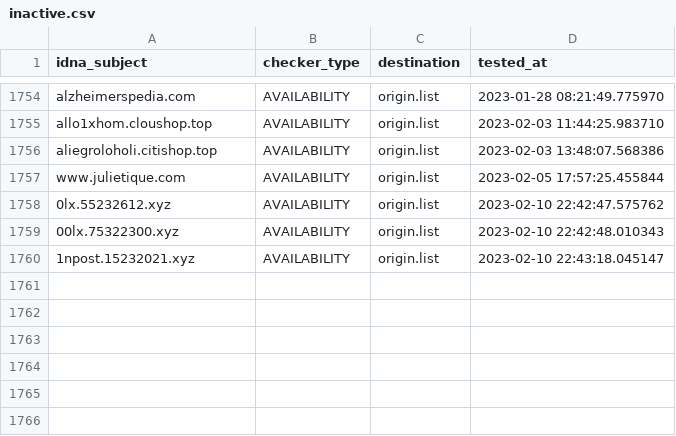
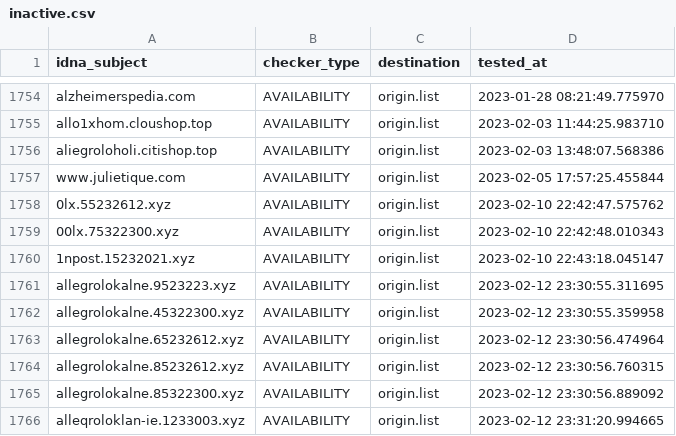
Before and after one commit to dead-hosts/KADhosts_git_azet12, a CSV file: .pyfunceble/inactive.csv, drawn as a sheet; only a part is shown, gaps mark what is left out; the diff names each change by its address in the sheet, - before the commit and + after, or states it on an @@ line.

```diff
--- a/.pyfunceble/inactive.csv
+++ b/.pyfunceble/inactive.csv
+row 1761: allegrolokalne.9523223.xyz | AVAILABILITY | origin.list | 2023-02-12 23:30:55.311695
+row 1762: allegrolokalne.45322300.xyz | AVAILABILITY | origin.list | 2023-02-12 23:30:55.359958
+row 1763: allegrolokalne.65232612.xyz | AVAILABILITY | origin.list | 2023-02-12 23:30:56.474964
+row 1764: allegrolokalne.85232612.xyz | AVAILABILITY | origin.list | 2023-02-12 23:30:56.760315
+row 1765: allegrolokalne.85322300.xyz | AVAILABILITY | origin.list | 2023-02-12 23:30:56.889092
+row 1766: alleqroloklan-ie.1233003.xyz | AVAILABILITY | origin.list | 2023-02-12 23:31:20.994665
```
Also changed, not shown: 9 other files.
